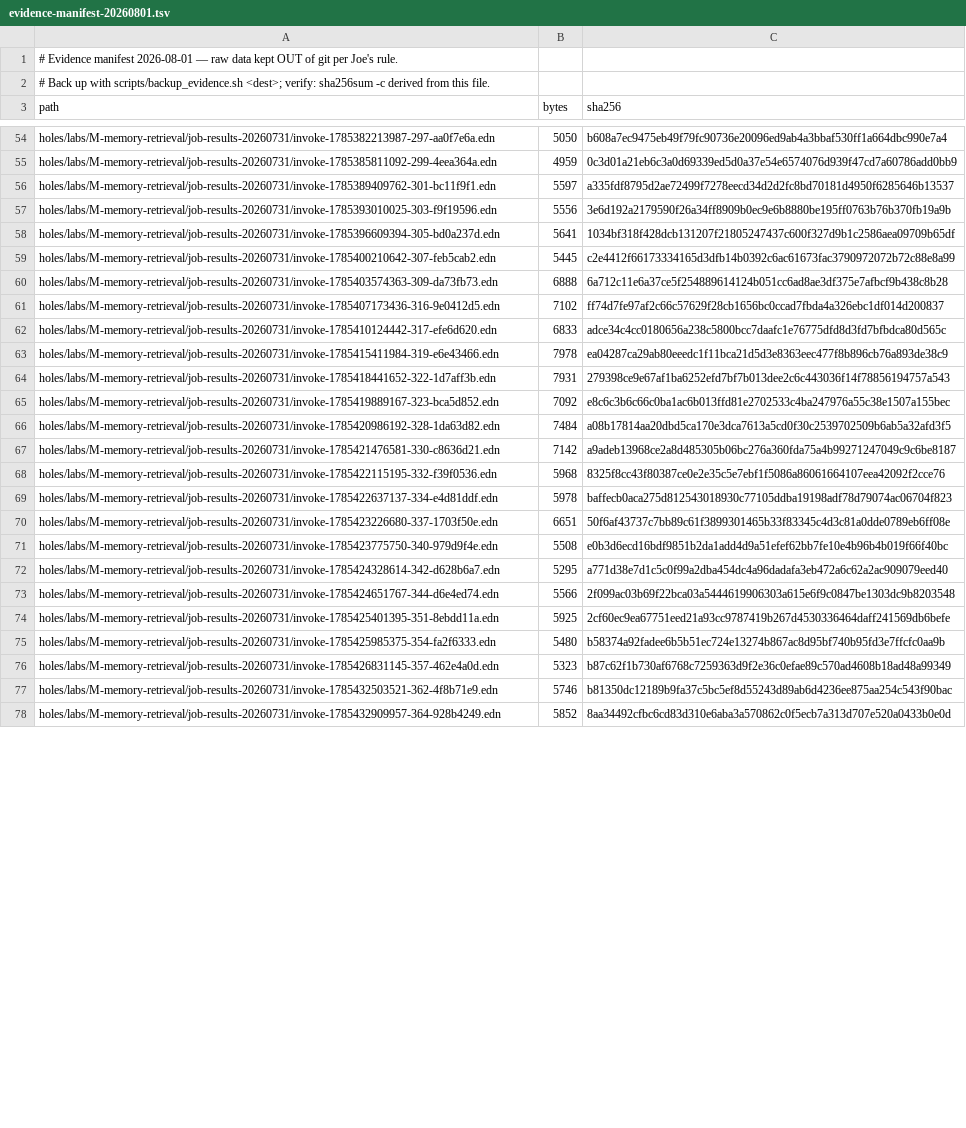
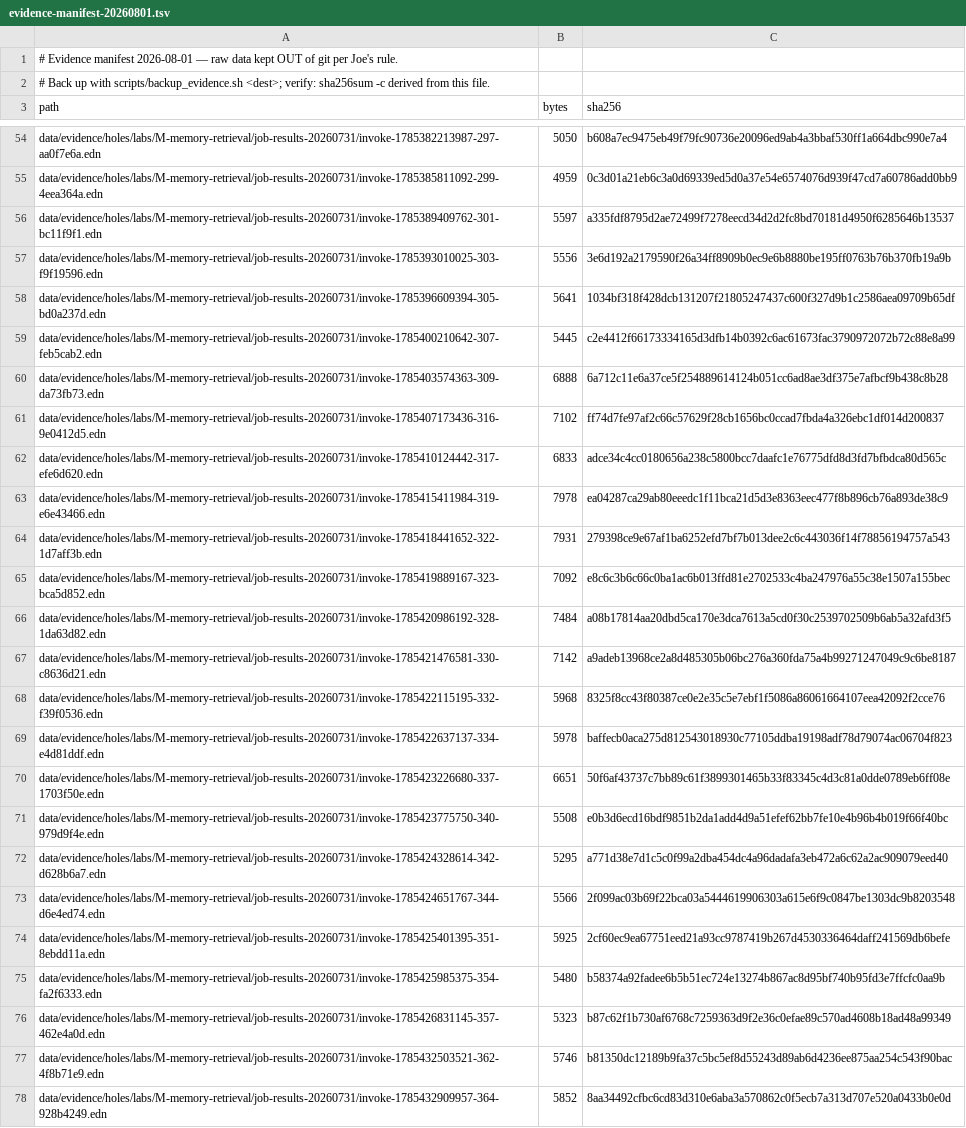
Before and after one commit to tothedarktowercame/futon3c, a TSV file: holes/labs/evidence-manifest-20260801.tsv, drawn as a sheet; only a part is shown, gaps mark what is left out; the diff covers the shown part only; the diff names each change by its address in the sheet, - before the commit and + after, or states it on an @@ line.

Commit message:
chore: relocate raw evidence under data

```diff
--- a/holes/labs/evidence-manifest-20260801.tsv
+++ b/holes/labs/evidence-manifest-20260801.tsv
-A54 (path): holes/labs/M-memory-retrieval/job-results-20260731/invoke-1785382213987-297-aa0f7e6a.edn
+A54 (path): data/evidence/holes/labs/M-memory-retrieval/job-results-20260731/invoke-1785382213987-297-aa0f7e6a.edn
-A55 (path): holes/labs/M-memory-retrieval/job-results-20260731/invoke-1785385811092-299-4eea364a.edn
+A55 (path): data/evidence/holes/labs/M-memory-retrieval/job-results-20260731/invoke-1785385811092-299-4eea364a.edn
-A56 (path): holes/labs/M-memory-retrieval/job-results-20260731/invoke-1785389409762-301-bc11f9f1.edn
+A56 (path): data/evidence/holes/labs/M-memory-retrieval/job-results-20260731/invoke-1785389409762-301-bc11f9f1.edn
-A57 (path): holes/labs/M-memory-retrieval/job-results-20260731/invoke-1785393010025-303-f9f19596.edn
+A57 (path): data/evidence/holes/labs/M-memory-retrieval/job-results-20260731/invoke-1785393010025-303-f9f19596.edn
-A58 (path): holes/labs/M-memory-retrieval/job-results-20260731/invoke-1785396609394-305-bd0a237d.edn
+A58 (path): data/evidence/holes/labs/M-memory-retrieval/job-results-20260731/invoke-1785396609394-305-bd0a237d.edn
-A59 (path): holes/labs/M-memory-retrieval/job-results-20260731/invoke-1785400210642-307-feb5cab2.edn
+A59 (path): data/evidence/holes/labs/M-memory-retrieval/job-results-20260731/invoke-1785400210642-307-feb5cab2.edn
-A60 (path): holes/labs/M-memory-retrieval/job-results-20260731/invoke-1785403574363-309-da73fb73.edn
+A60 (path): data/evidence/holes/labs/M-memory-retrieval/job-results-20260731/invoke-1785403574363-309-da73fb73.edn
-A61 (path): holes/labs/M-memory-retrieval/job-results-20260731/invoke-1785407173436-316-9e0412d5.edn
+A61 (path): data/evidence/holes/labs/M-memory-retrieval/job-results-20260731/invoke-1785407173436-316-9e0412d5.edn
-A62 (path): holes/labs/M-memory-retrieval/job-results-20260731/invoke-1785410124442-317-efe6d620.edn
+A62 (path): data/evidence/holes/labs/M-memory-retrieval/job-results-20260731/invoke-1785410124442-317-efe6d620.edn
-A63 (path): holes/labs/M-memory-retrieval/job-results-20260731/invoke-1785415411984-319-e6e43466.edn
+A63 (path): data/evidence/holes/labs/M-memory-retrieval/job-results-20260731/invoke-1785415411984-319-e6e43466.edn
-A64 (path): holes/labs/M-memory-retrieval/job-results-20260731/invoke-1785418441652-322-1d7aff3b.edn
+A64 (path): data/evidence/holes/labs/M-memory-retrieval/job-results-20260731/invoke-1785418441652-322-1d7aff3b.edn
-A65 (path): holes/labs/M-memory-retrieval/job-results-20260731/invoke-1785419889167-323-bca5d852.edn
+A65 (path): data/evidence/holes/labs/M-memory-retrieval/job-results-20260731/invoke-1785419889167-323-bca5d852.edn
-A66 (path): holes/labs/M-memory-retrieval/job-results-20260731/invoke-1785420986192-328-1da63d82.edn
+A66 (path): data/evidence/holes/labs/M-memory-retrieval/job-results-20260731/invoke-1785420986192-328-1da63d82.edn
-A67 (path): holes/labs/M-memory-retrieval/job-results-20260731/invoke-1785421476581-330-c8636d21.edn
+A67 (path): data/evidence/holes/labs/M-memory-retrieval/job-results-20260731/invoke-1785421476581-330-c8636d21.edn
-A68 (path): holes/labs/M-memory-retrieval/job-results-20260731/invoke-1785422115195-332-f39f0536.edn
+A68 (path): data/evidence/holes/labs/M-memory-retrieval/job-results-20260731/invoke-1785422115195-332-f39f0536.edn
-A69 (path): holes/labs/M-memory-retrieval/job-results-20260731/invoke-1785422637137-334-e4d81ddf.edn
+A69 (path): data/evidence/holes/labs/M-memory-retrieval/job-results-20260731/invoke-1785422637137-334-e4d81ddf.edn
-A70 (path): holes/labs/M-memory-retrieval/job-results-20260731/invoke-1785423226680-337-1703f50e.edn
+A70 (path): data/evidence/holes/labs/M-memory-retrieval/job-results-20260731/invoke-1785423226680-337-1703f50e.edn
-A71 (path): holes/labs/M-memory-retrieval/job-results-20260731/invoke-1785423775750-340-979d9f4e.edn
+A71 (path): data/evidence/holes/labs/M-memory-retrieval/job-results-20260731/invoke-1785423775750-340-979d9f4e.edn
-A72 (path): holes/labs/M-memory-retrieval/job-results-20260731/invoke-1785424328614-342-d628b6a7.edn
+A72 (path): data/evidence/holes/labs/M-memory-retrieval/job-results-20260731/invoke-1785424328614-342-d628b6a7.edn
-A73 (path): holes/labs/M-memory-retrieval/job-results-20260731/invoke-1785424651767-344-d6e4ed74.edn
+A73 (path): data/evidence/holes/labs/M-memory-retrieval/job-results-20260731/invoke-1785424651767-344-d6e4ed74.edn
-A74 (path): holes/labs/M-memory-retrieval/job-results-20260731/invoke-1785425401395-351-8ebdd11a.edn
+A74 (path): data/evidence/holes/labs/M-memory-retrieval/job-results-20260731/invoke-1785425401395-351-8ebdd11a.edn
-A75 (path): holes/labs/M-memory-retrieval/job-results-20260731/invoke-1785425985375-354-fa2f6333.edn
+A75 (path): data/evidence/holes/labs/M-memory-retrieval/job-results-20260731/invoke-1785425985375-354-fa2f6333.edn
-A76 (path): holes/labs/M-memory-retrieval/job-results-20260731/invoke-1785426831145-357-462e4a0d.edn
+A76 (path): data/evidence/holes/labs/M-memory-retrieval/job-results-20260731/invoke-1785426831145-357-462e4a0d.edn
-A77 (path): holes/labs/M-memory-retrieval/job-results-20260731/invoke-1785432503521-362-4f8b71e9.edn
+A77 (path): data/evidence/holes/labs/M-memory-retrieval/job-results-20260731/invoke-1785432503521-362-4f8b71e9.edn
-A78 (path): holes/labs/M-memory-retrieval/job-results-20260731/invoke-1785432909957-364-928b4249.edn
+A78 (path): data/evidence/holes/labs/M-memory-retrieval/job-results-20260731/invoke-1785432909957-364-928b4249.edn
```
Also changed, not shown: 131 edited cells elsewhere in this file, 3 other files.
